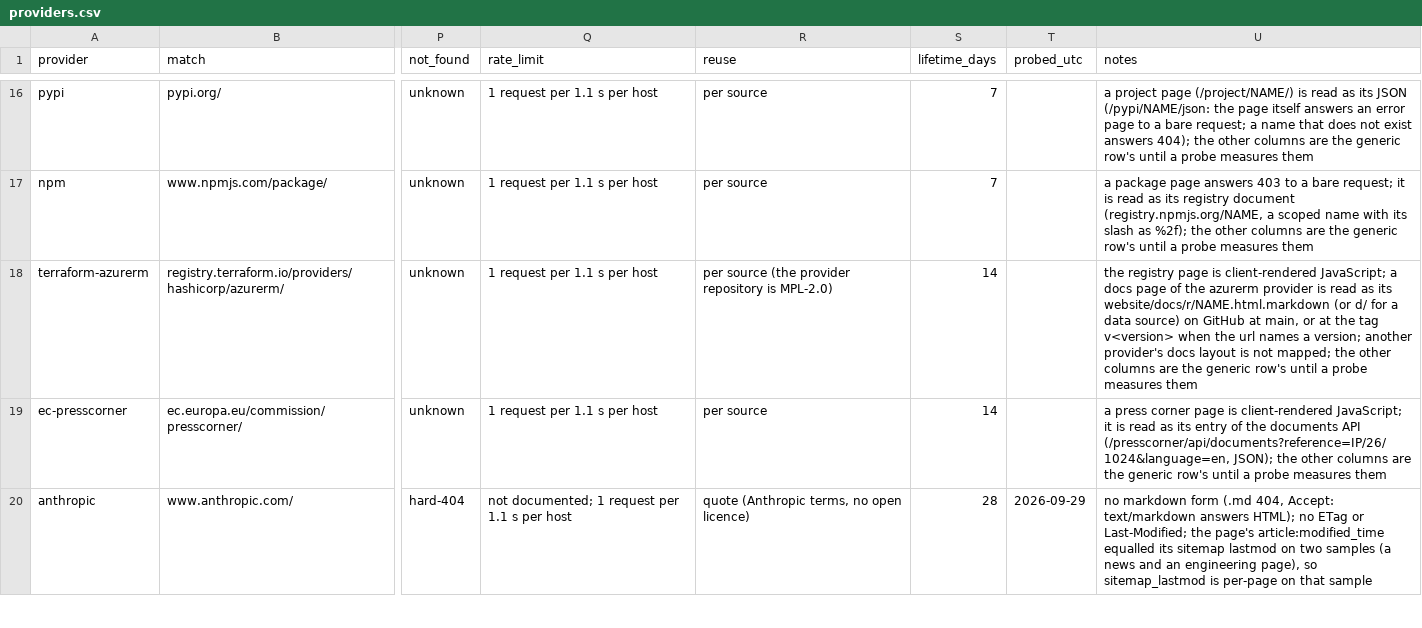
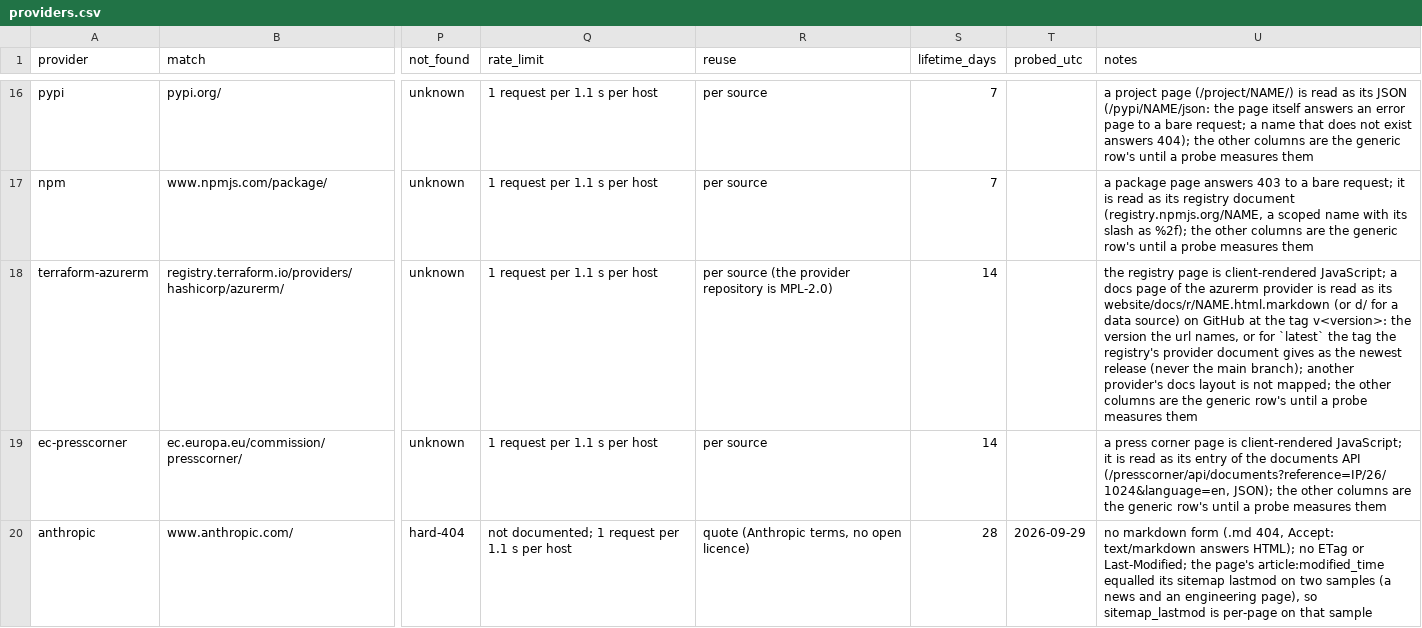
Before and after one commit to mikkielt/it-ops-kb, a CSV file: _tools/providers.csv, drawn as a sheet; only a part is shown, gaps mark what is left out; the diff names each change by its address in the sheet, - before the commit and + after, or states it on an @@ line.

```diff
--- a/_tools/providers.csv
+++ b/_tools/providers.csv
-U18 (notes): …GitHub at main, or at the tag v<version> when the url names a version; another provider's…
+U18 (notes): …GitHub at the tag v<version>: the version the url names, or for `latest` the tag the registry's provider document gives as the newest release (never the main branch); another provider's…
```
Also changed, not shown: 6 other files.
